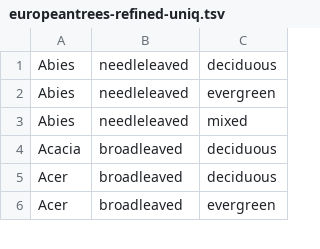
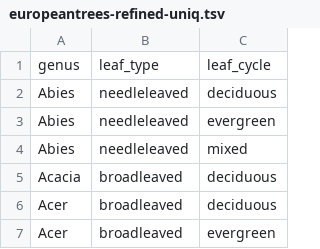
Before and after one commit to cascafico/AlberiMonumentali-RAFVG, a TSV file: europeantrees-refined-uniq.tsv, drawn as a sheet; only a part is shown; the diff names each change by its address in the sheet, - before the commit and + after, or states it on an @@ line.

Commit message:
header added

```diff
--- a/europeantrees-refined-uniq.tsv
+++ b/europeantrees-refined-uniq.tsv
+row 1: genus | leaf_type | leaf_cycle
```
